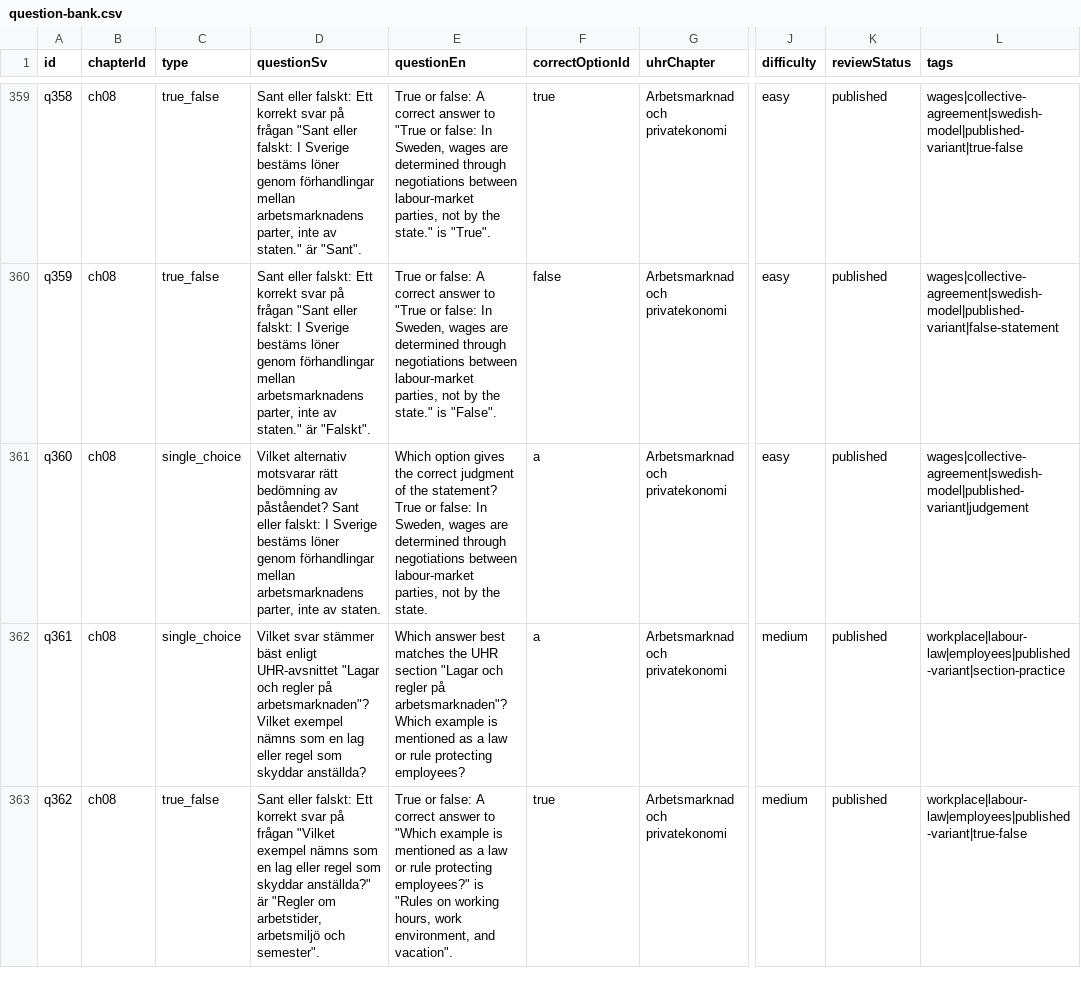
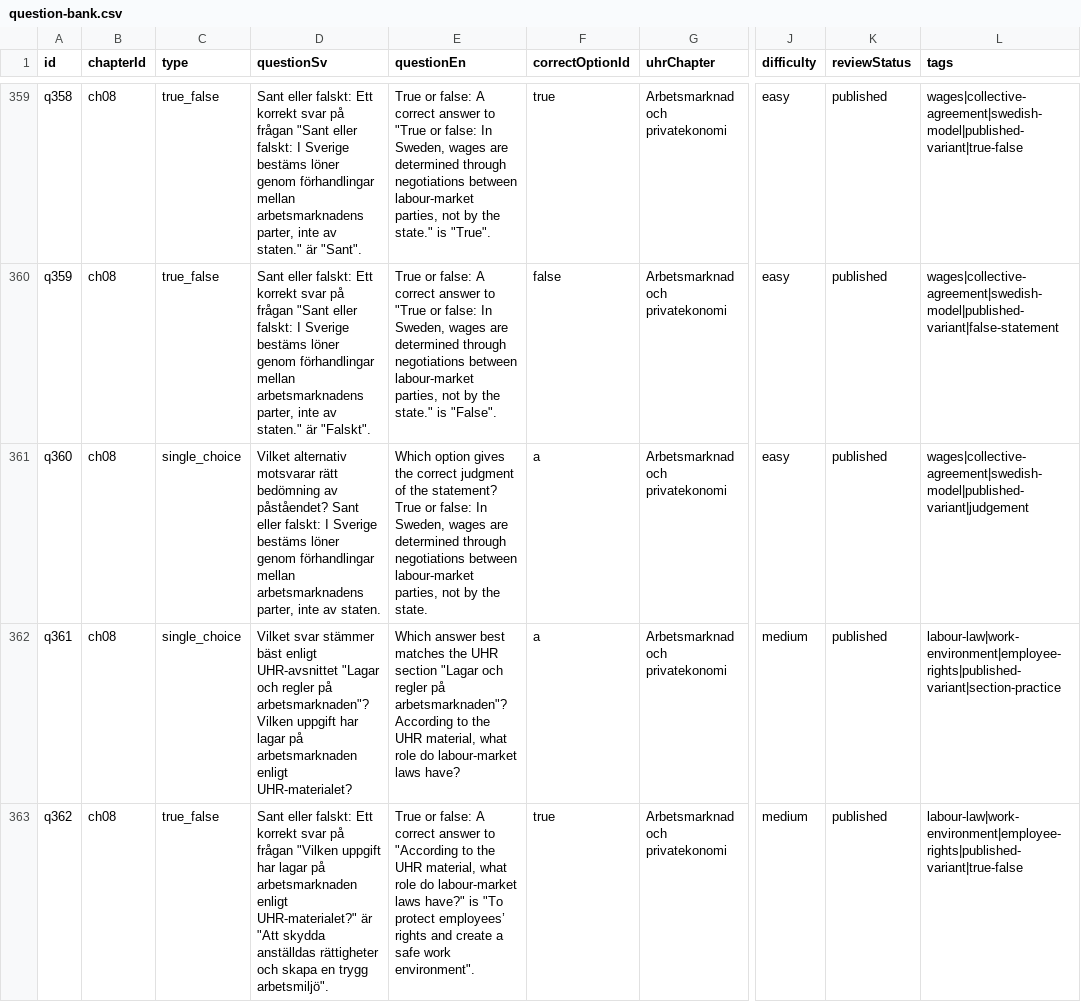
Before and after one commit to SzeChunYiu/Swedish_Civic_Test, a CSV file: content/question-bank.csv, drawn as a sheet; only a part is shown, gaps mark what is left out; the diff covers the shown part only; the diff names each change by its address in the sheet, - before the commit and + after, or states it on an @@ line.

Commit message:
content: tighten q066 labour law

```diff
--- a/content/question-bank.csv
+++ b/content/question-bank.csv
-D362 (questionSv): …på arbetsmarknaden"? Vilket exempel nämns som en lag eller regel som skyddar anställda?
+D362 (questionSv): …på arbetsmarknaden"? Vilken uppgift har lagar på arbetsmarknaden enligt UHR-materialet?
-E362 (questionEn): …på arbetsmarknaden"? Which example is mentioned as a law or rule protecting employees?
+E362 (questionEn): …på arbetsmarknaden"? According to the UHR material, what role do labour-market laws have?
-L362 (tags): workplace|labour-law|employees|published-variant|section-practice
+L362 (tags): labour-law|work-environment|employee-rights|published-variant|section-practice
-D363 (questionSv): …på frågan "Vilket exempel nämns som en lag eller regel som skyddar anställda?" är "Regler om arbetstider, arbetsmiljö och semester".
+D363 (questionSv): …på frågan "Vilken uppgift har lagar på arbetsmarknaden enligt UHR-materialet?" är "Att skydda anställdas rättigheter och skapa en trygg arbetsmiljö".
-E363 (questionEn): …answer to "Which example is mentioned as a law or rule protecting employees?" is "Rules on working hours, work environment, and vacation".
+E363 (questionEn): …answer to "According to the UHR material, what role do labour-market laws have?" is "To protect employees’ rights and create a safe work environment".
-L363 (tags): workplace|labour-law|employees|published-variant|true-false
+L363 (tags): labour-law|work-environment|employee-rights|published-variant|true-false
```
Also changed, not shown: 9 edited cells elsewhere in this file, 1 other file.
